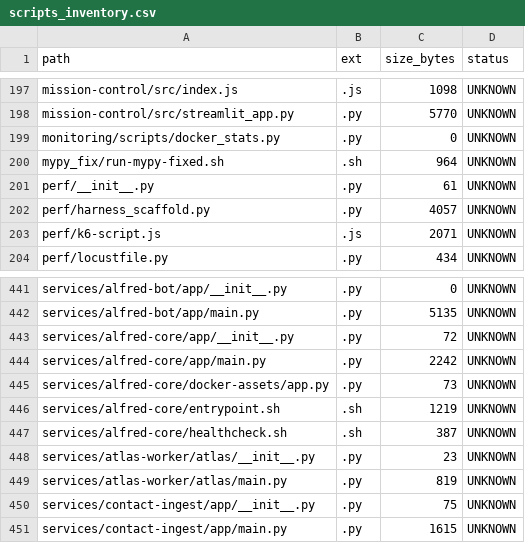
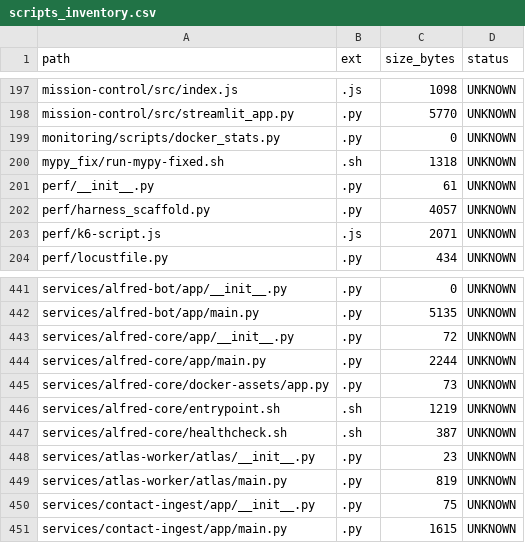
Before and after one commit to locotoki/alfred-agent-platform-v2, a CSV file: metrics/scripts_inventory.csv, drawn as a sheet; only a part is shown, gaps mark what is left out.

```diff
--- a/metrics/scripts_inventory.csv
+++ b/metrics/scripts_inventory.csv
@@ -199,3 +199,3 @@ mission-control/src/streamlit_app.py,.py,5770,UNKNOWN
 monitoring/scripts/docker_stats.py,.py,0,UNKNOWN
-mypy_fix/run-mypy-fixed.sh,.sh,964,UNKNOWN
+mypy_fix/run-mypy-fixed.sh,.sh,1318,UNKNOWN
 perf/__init__.py,.py,61,UNKNOWN
@@ -443,3 +443,3 @@ services/alfred-bot/app/main.py,.py,5135,UNKNOWN
 services/alfred-core/app/__init__.py,.py,72,UNKNOWN
-services/alfred-core/app/main.py,.py,2242,UNKNOWN
+services/alfred-core/app/main.py,.py,2244,UNKNOWN
 services/alfred-core/docker-assets/app.py,.py,73,UNKNOWN
```
Also changed, not shown: 2 other files.
